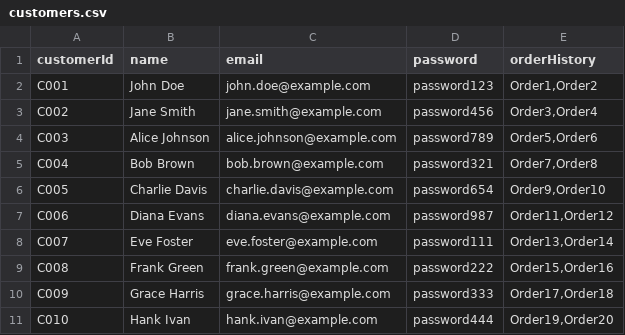
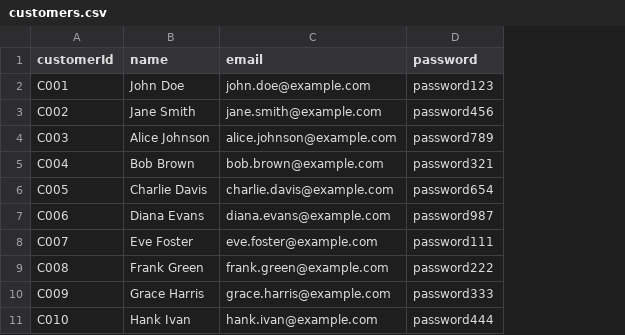
Before and after one commit to madhusamala-dev/foodie-cli-java, a CSV file: data/customers.csv, drawn as a sheet; the diff names each change by its address in the sheet, - before the commit and + after, or states it on an @@ line.

Commit message:
feat : Add CsvReader to read data from csv files

```diff
--- a/data/customers.csv
+++ b/data/customers.csv
-column E (orderHistory), rows 2-11: Order1,Order2 | Order3,Order4 | Order5,Order6 | Order7,Order8 | Order9,Order10 | Order11,Order12 | Order13,Order14 | Order15,Order16 | Order17,Order18 | Order19,Order20
```
Also changed, not shown: data/dishes.csv, data/restaurants.csv, 4 other files.
